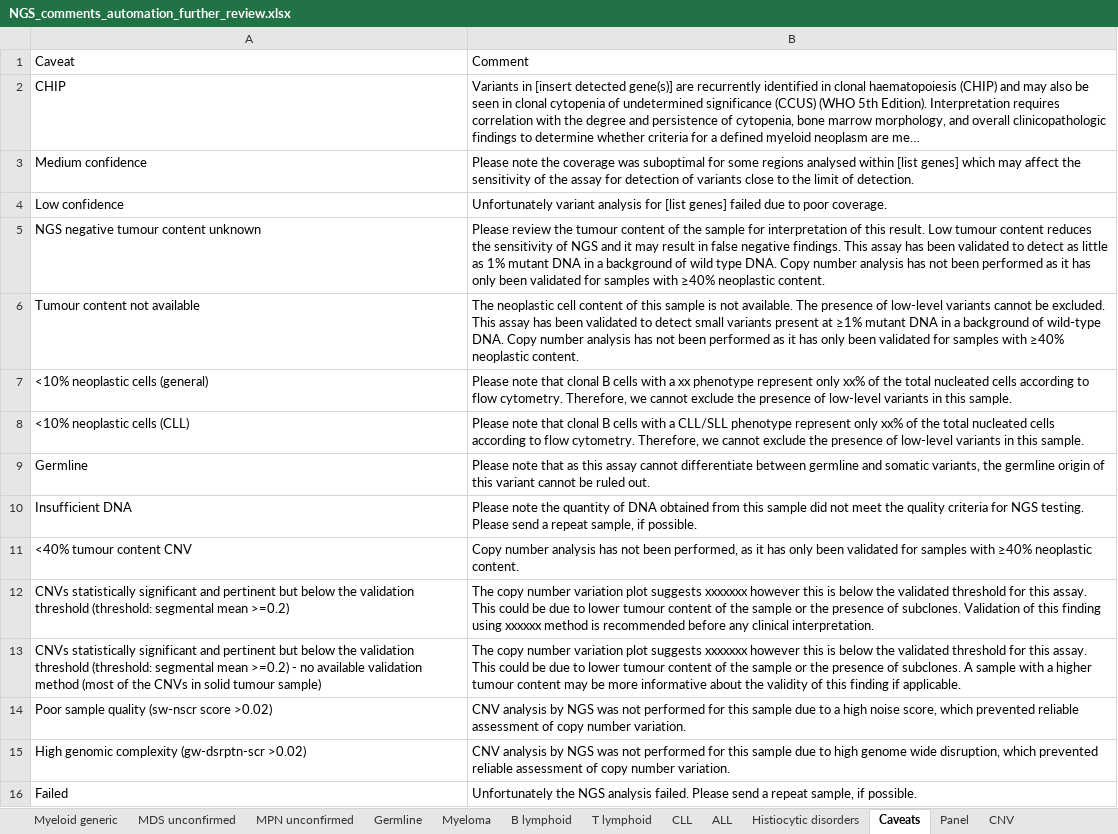
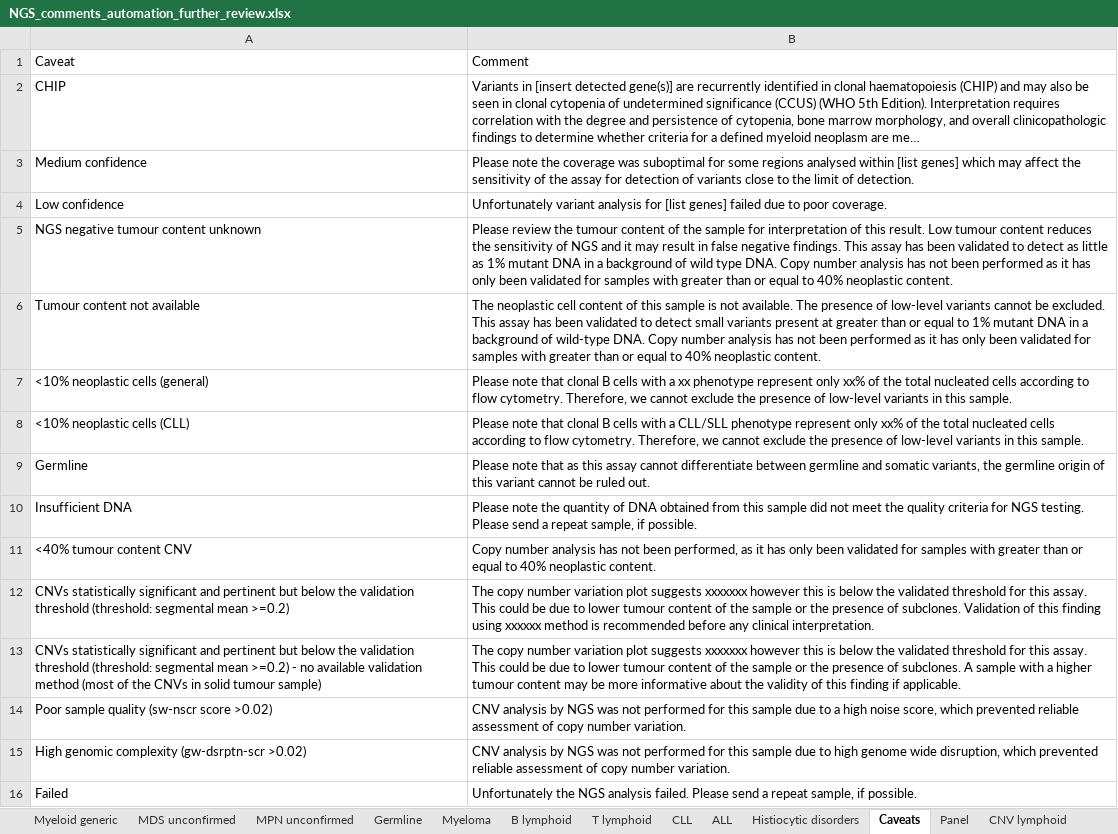
Before and after one commit to brittanymills593/NGS-comments, an Excel workbook: NGS_comments_automation_further_review.xlsx, sheet Caveats, drawn as a sheet; long unchanged cells end in …; values as stored, in another font and other column widths than the file's, no borders; the diff names each change by its address in the sheet, - before the commit and + after, or states it on an @@ line.

```diff
--- a/NGS_comments_automation_further_review.xlsx (sheet Caveats)
+++ b/NGS_comments_automation_further_review.xlsx (sheet Caveats)
-sheet tab: CNV
+sheet tab: CNV lymphoid
-B5: …samples with ≥40% neoplastic content.
+B5: …samples with greater than or equal to 40% neoplastic content.
-B6: …present at ≥1% mutant DNA in a background of wild-type DNA. Copy number analysis has not been performed as it has only been validated for samples with ≥40% neoplastic content.
+B6: …present at greater than or equal to 1% mutant DNA in a background of wild-type DNA. Copy number analysis has not been performed as it has only been validated for samples with greater than or equal to 40% neoplastic content.
-B11: …samples with ≥40% neoplastic content.
+B11: …samples with greater than or equal to 40% neoplastic content.
```
Also changed, not shown: sheet CNV lymphoid, sheet Germline, sheet CLL CNV, sheet MDS, other sheet tabs.
